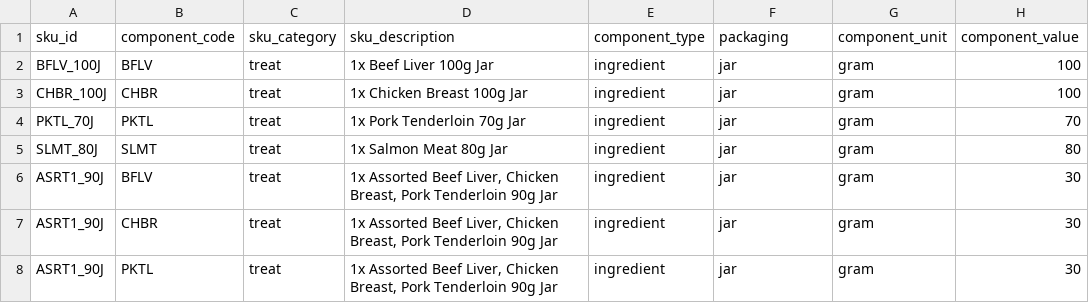
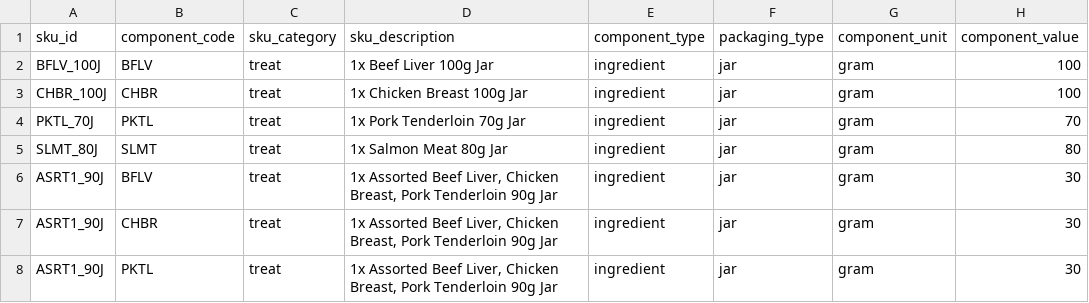
Before and after one commit to barkworthy/bark-worthy-dbt, a CSV file: bark_warehouse/seeds/google_sheets/sku_components.csv, drawn as a sheet; only a part is shown; the diff names each change by its address in the sheet, - before the commit and + after, or states it on an @@ line.

Commit message:
updated seed

```diff
--- a/bark_warehouse/seeds/google_sheets/sku_components.csv
+++ b/bark_warehouse/seeds/google_sheets/sku_components.csv
-F1: packaging
+F1: packaging_type
```
